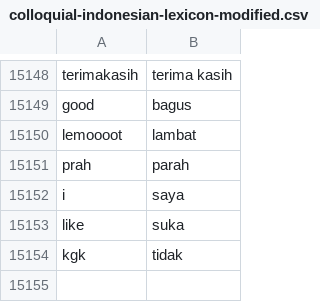
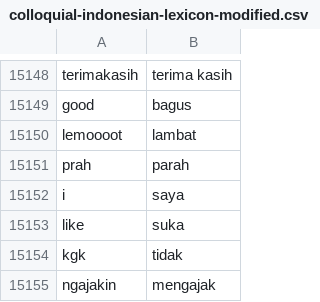
Before and after one commit to rfqsm/Lexicon, a CSV file: kamus_data/colloquial-indonesian-lexicon-modified.csv, drawn as a sheet; only a part is shown, gaps mark what is left out.

Commit message:
Update colloquial-indonesian-lexicon-modified.csv

```diff
--- a/kamus_data/colloquial-indonesian-lexicon-modified.csv
+++ b/kamus_data/colloquial-indonesian-lexicon-modified.csv
@@ -15154 +15154,2 @@ like,suka
 kgk,tidak
+ngajakin,mengajak
```
